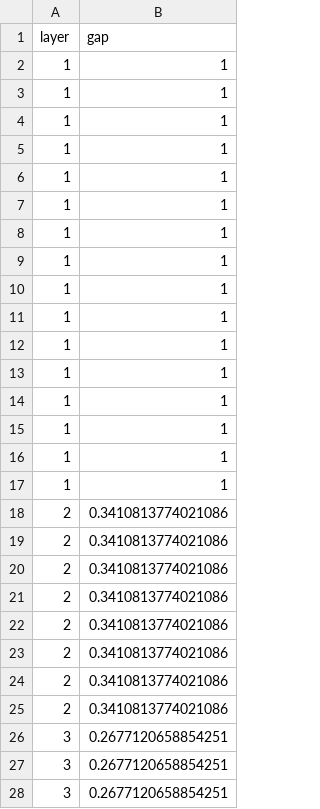
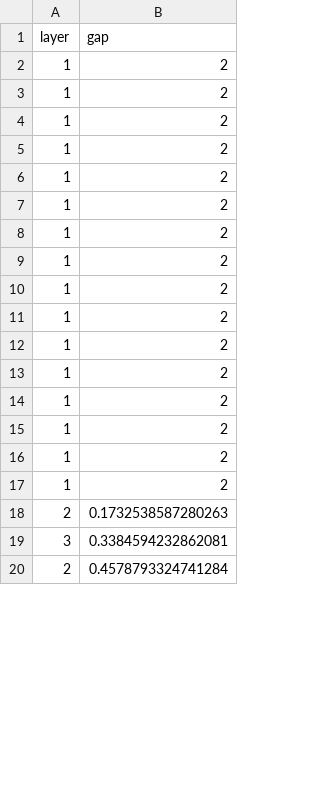
Before and after one commit to ZlinTsai/tSDRG, a CSV file: Main/TTN/algo/Jdis00/L32_P10_m10_1/RG_highest_gaps.csv, drawn as a sheet; only a part is shown; the diff covers the shown part only.

```diff
--- a/Main/TTN/algo/Jdis00/L32_P10_m10_1/RG_highest_gaps.csv
+++ b/Main/TTN/algo/Jdis00/L32_P10_m10_1/RG_highest_gaps.csv
@@ -1,28 +1,20 @@
 layer,gap
-1,1
-1,1
-1,1
-1,1
-1,1
-1,1
-1,1
-1,1
-1,1
-1,1
-1,1
-1,1
-1,1
-1,1
-1,1
-1,1
-2,0.3410813774021086
-2,0.3410813774021086
-2,0.3410813774021086
-2,0.3410813774021086
-2,0.3410813774021086
-2,0.3410813774021086
-2,0.3410813774021086
-2,0.3410813774021086
-3,0.2677120658854251
-3,0.2677120658854251
-3,0.2677120658854251
+1,2
+1,2
+1,2
+1,2
+1,2
+1,2
+1,2
+1,2
+1,2
+1,2
+1,2
+1,2
+1,2
+1,2
+1,2
+1,2
+2,0.1732538587280263
+3,0.3384594232862081
+2,0.4578793324741284
```
Also changed, not shown: 9 added rows, 1 removed row and 3 edited cells elsewhere in this file, Main/TTN/algo/Jdis00/L32_P10_m10_1/RG_lowest_gaps.csv, Main/TTN/algo/Jdis05/L32_P10_m10_1/RG_highest_gaps.csv, 5 other files.
